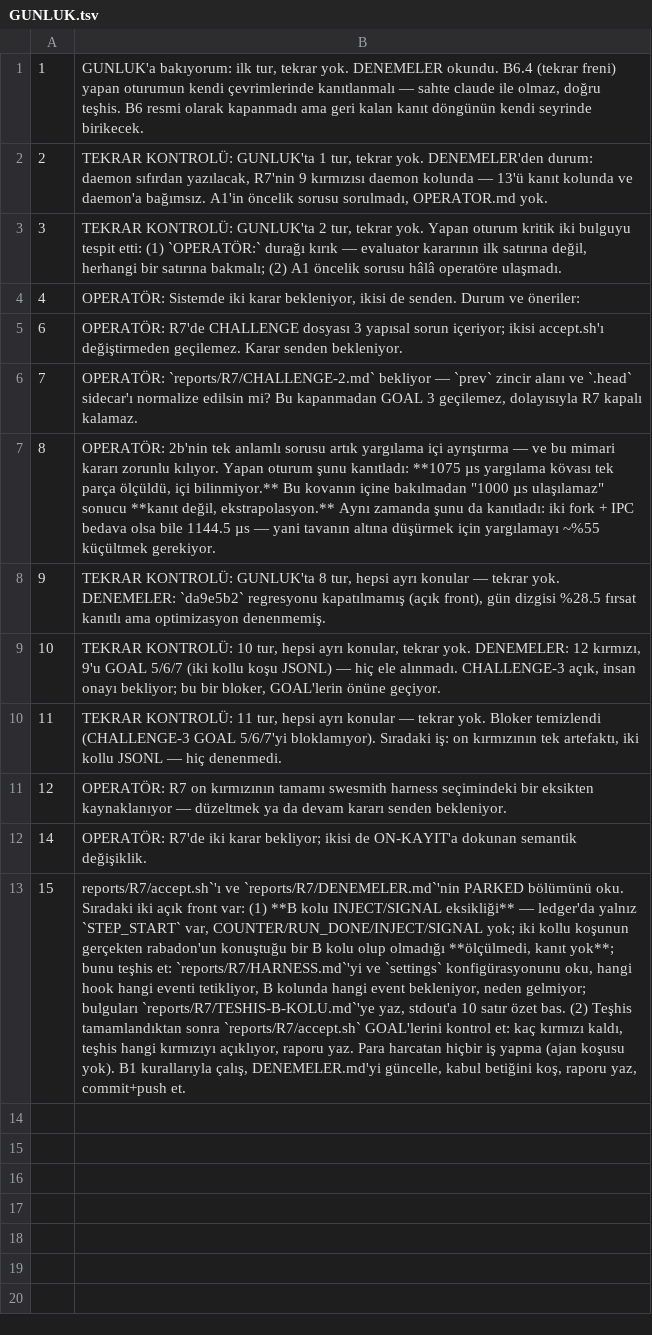
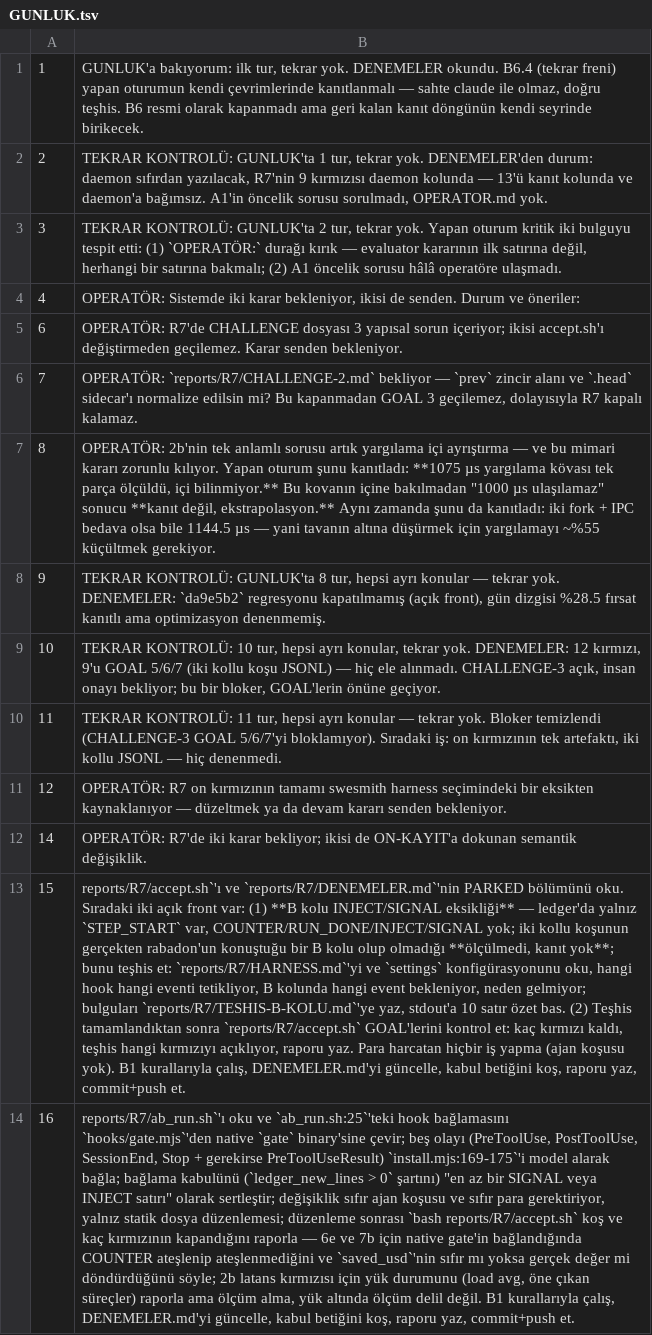
Before and after one commit to nosey-dewdrop/rabadon, a TSV file: reports/kosu/GUNLUK.tsv, drawn as a sheet; the diff names each change by its address in the sheet, - before the commit and + after, or states it on an @@ line.

Commit message:
kosu2 17

```diff
--- a/reports/kosu/GUNLUK.tsv
+++ b/reports/kosu/GUNLUK.tsv
+row 14: 16 | reports/R7/ab_run.sh`'ı oku ve `ab_run.sh:25`'teki hook bağlamasını `hooks/gate.mjs`'den native `gate` binary'sine çevir; beş olayı (PreToolUse, PostToolUse, SessionEnd, Stop + gerekirse PreToolUseResult) `install.mjs:169-175`'i model alarak bağla; bağlama kabulünü (`ledger_new_lines > 0` şartını) "en az bir SIGNAL veya INJECT satırı" olarak sertleştir; değişiklik sıfır ajan koşusu ve sıfır para gerektiriyor, yalnız statik dosya düzenlemesi; düzenleme sonrası `bash reports/R7/accept.sh` koş ve kaç kırmızının kapandığını raporla — 6e ve 7b için native gate'in bağlandığında COUNTER ateşlenip ateşlenmediğini ve `saved_usd`'nin sıfır mı yoksa gerçek değer mi döndürdüğünü söyle; 2b latans kırmızısı için yük durumunu (load avg, öne çıkan süreçler) raporla ama ölçüm alma, yük altında ölçüm delil değil. B1 kurallarıyla çalış, DENEMELER.md'yi güncelle, kabul betiğini koş, raporu yaz, commit+push et.
```
Also changed, not shown: 2 other files.
